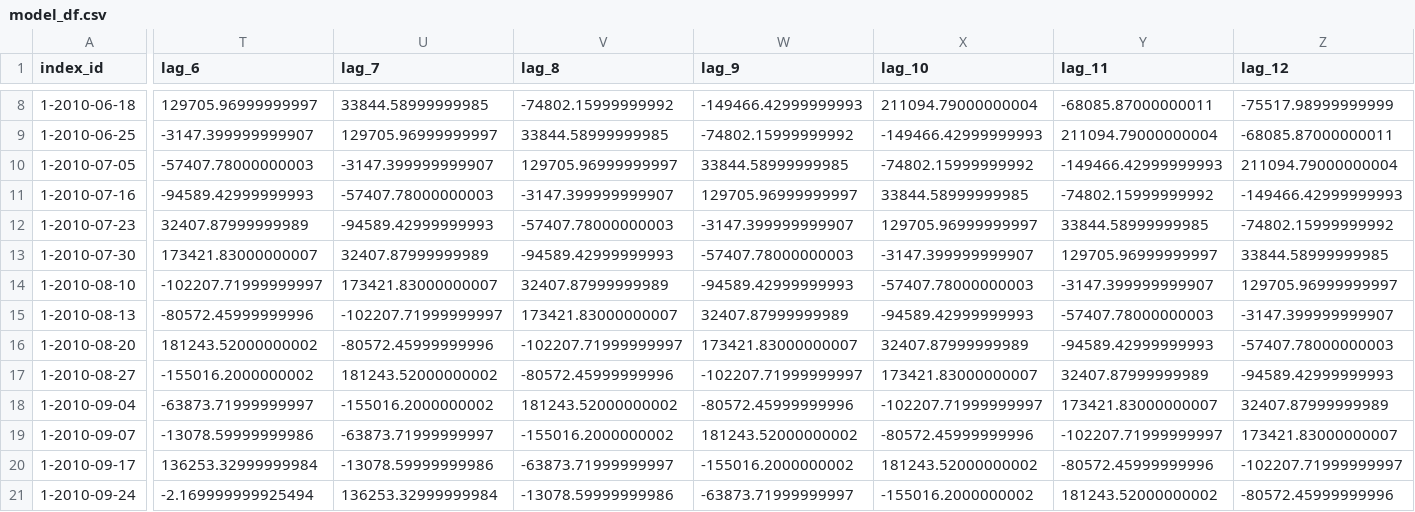
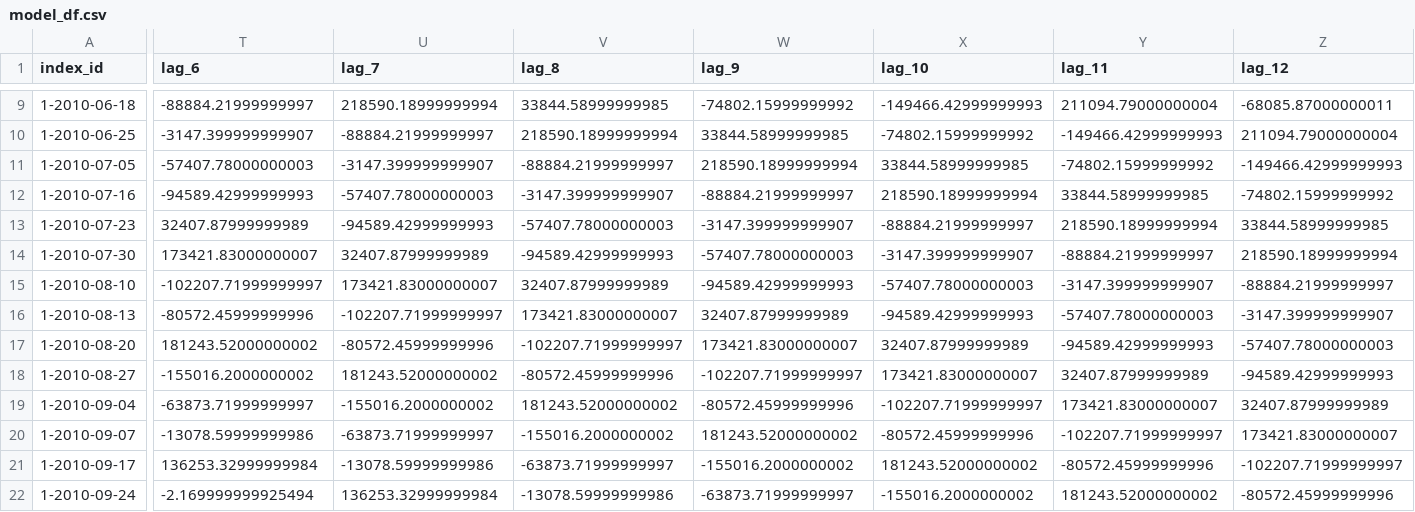
Before and after one commit to Franceskling/final_project, a CSV file: Resources/model_df.csv, drawn as a sheet; only a part is shown, gaps mark what is left out; addresses are those after the commit; the diff covers the shown part only; the diff names each change by its address in the sheet, - before the commit and + after, or states it on an @@ line.

Commit message:
Adding modified sales_forecast_store1 files

```diff
--- a/Resources/model_df.csv
+++ b/Resources/model_df.csv
-T9 (lag_6): 129705.96999999997
+T9 (lag_6): -88884.21999999997
-U9 (lag_7): 33844.58999999985
+U9 (lag_7): 218590.18999999994
-V9 (lag_8): -74802.15999999992
+V9 (lag_8): 33844.58999999985
-W9 (lag_9): -149466.42999999993
+W9 (lag_9): -74802.15999999992
-X9 (lag_10): 211094.79000000004
+X9 (lag_10): -149466.42999999993
-Y9 (lag_11): -68085.87000000011
+Y9 (lag_11): 211094.79000000004
-Z9 (lag_12): -75517.98999999999
+Z9 (lag_12): -68085.87000000011
-U10 (lag_7): 129705.96999999997
+U10 (lag_7): -88884.21999999997
-V10 (lag_8): 33844.58999999985
+V10 (lag_8): 218590.18999999994
-W10 (lag_9): -74802.15999999992
+W10 (lag_9): 33844.58999999985
-X10 (lag_10): -149466.42999999993
+X10 (lag_10): -74802.15999999992
-Y10 (lag_11): 211094.79000000004
+Y10 (lag_11): -149466.42999999993
-Z10 (lag_12): -68085.87000000011
+Z10 (lag_12): 211094.79000000004
-V11 (lag_8): 129705.96999999997
+V11 (lag_8): -88884.21999999997
-W11 (lag_9): 33844.58999999985
+W11 (lag_9): 218590.18999999994
-X11 (lag_10): -74802.15999999992
+X11 (lag_10): 33844.58999999985
-Y11 (lag_11): -149466.42999999993
+Y11 (lag_11): -74802.15999999992
-Z11 (lag_12): 211094.79000000004
+Z11 (lag_12): -149466.42999999993
-W12 (lag_9): 129705.96999999997
+W12 (lag_9): -88884.21999999997
-X12 (lag_10): 33844.58999999985
+X12 (lag_10): 218590.18999999994
-Y12 (lag_11): -74802.15999999992
+Y12 (lag_11): 33844.58999999985
-Z12 (lag_12): -149466.42999999993
+Z12 (lag_12): -74802.15999999992
-X13 (lag_10): 129705.96999999997
+X13 (lag_10): -88884.21999999997
-Y13 (lag_11): 33844.58999999985
+Y13 (lag_11): 218590.18999999994
-Z13 (lag_12): -74802.15999999992
+Z13 (lag_12): 33844.58999999985
-Y14 (lag_11): 129705.96999999997
+Y14 (lag_11): -88884.21999999997
-Z14 (lag_12): 33844.58999999985
+Z14 (lag_12): 218590.18999999994
-Z15 (lag_12): 129705.96999999997
+Z15 (lag_12): -88884.21999999997
```
Also changed, not shown: 1 added row and 63 edited cells elsewhere in this file, Resources/sales_store01_df.csv, 3 other files.
